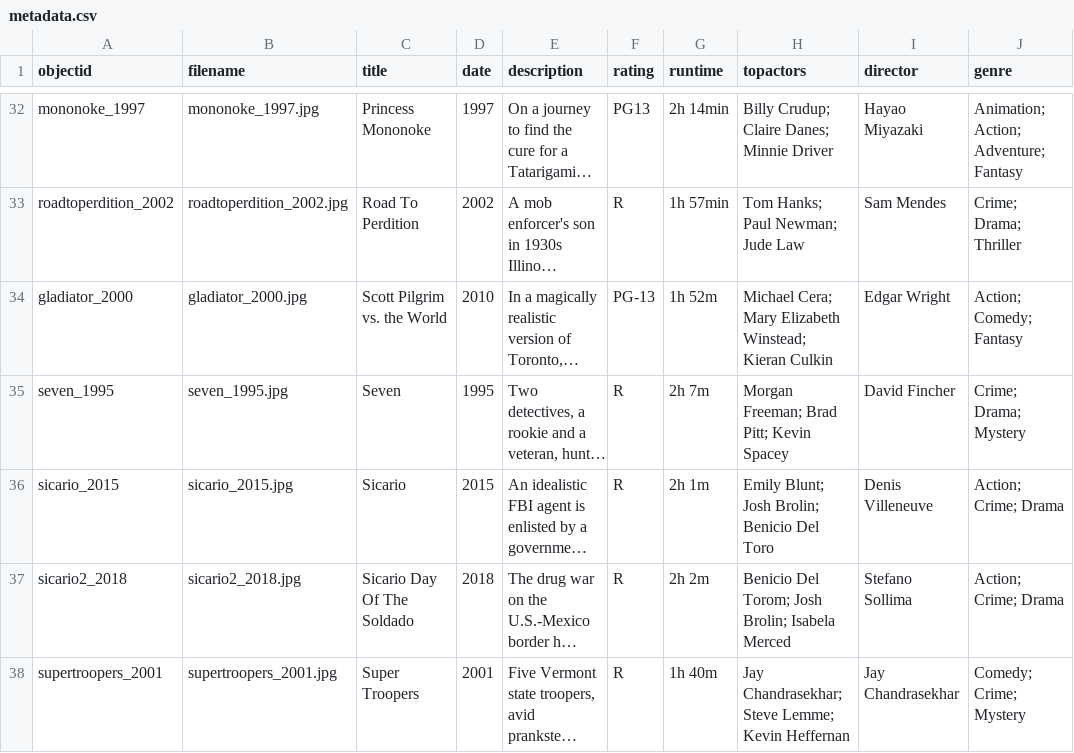
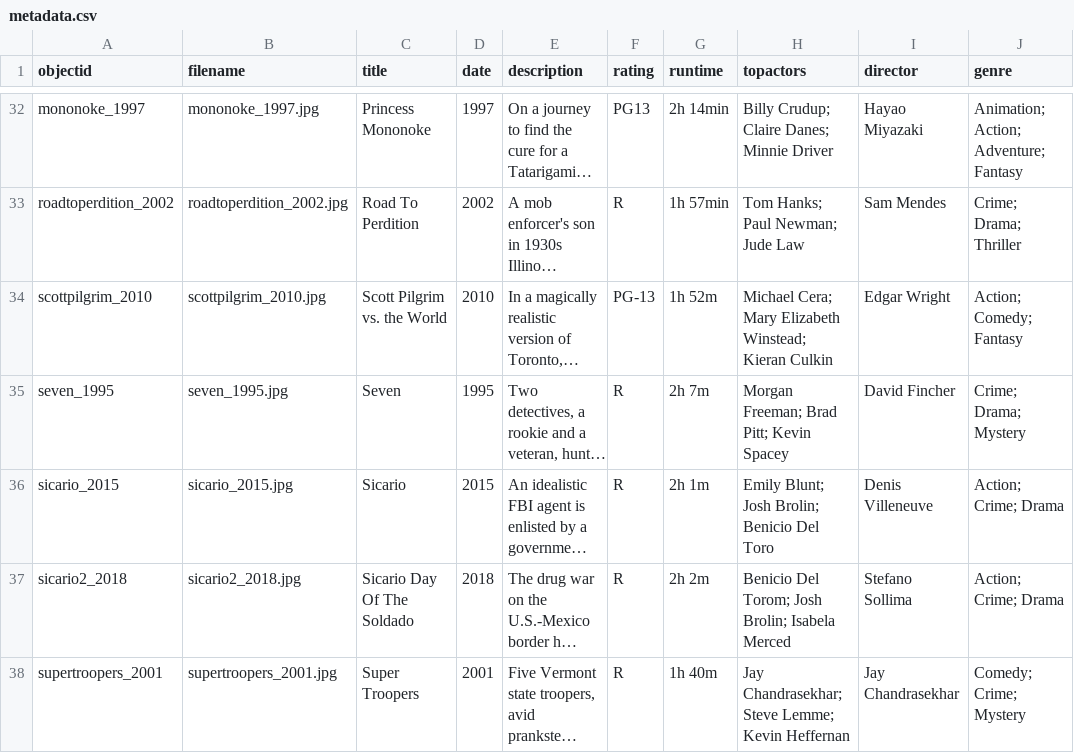
Before and after one commit to rthedrick91/movie-collection, a CSV file: _data/metadata.csv, drawn as a sheet; only a part is shown, gaps mark what is left out; long unchanged cells end in …; the diff names each change by its address in the sheet, - before the commit and + after, or states it on an @@ line.

Commit message:
another fix

```diff
--- a/_data/metadata.csv
+++ b/_data/metadata.csv
-A34 (objectid): gladiator_2000
+A34 (objectid): scottpilgrim_2010
-B34 (filename): gladiator_2000.jpg
+B34 (filename): scottpilgrim_2010.jpg
```
